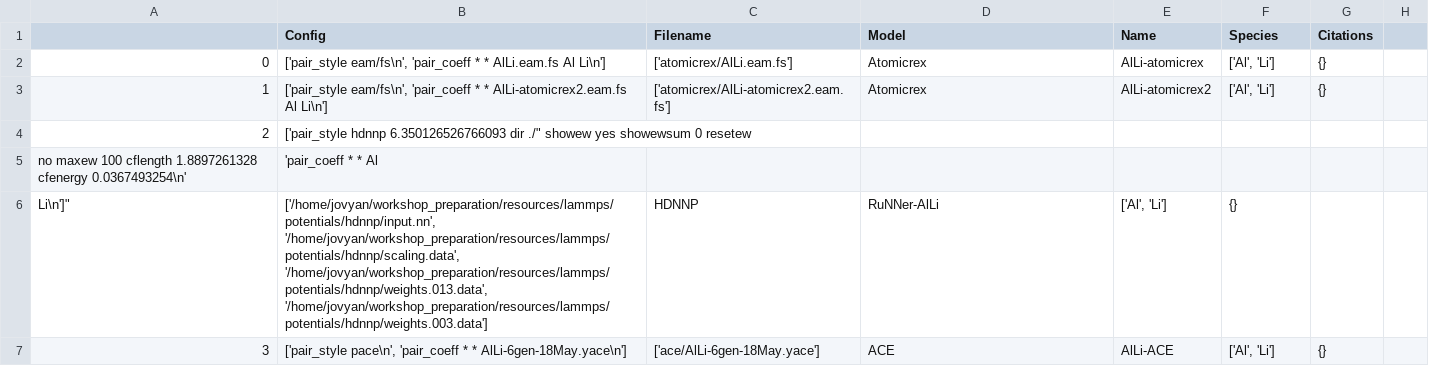
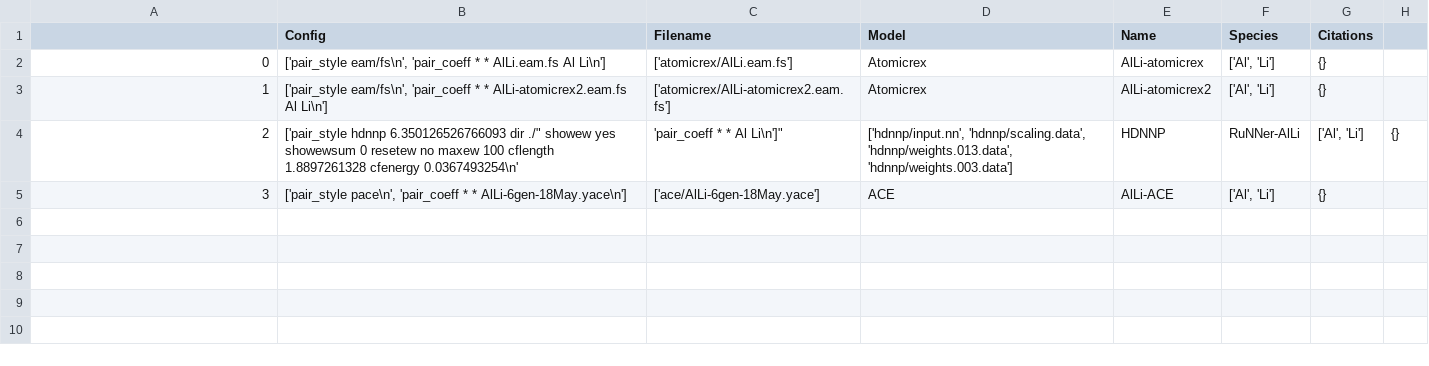
Before and after one commit to pyiron-workshop/potentials-workshop-2022, a CSV file: resources/lammps/potentials/potentials_lammps.csv, drawn as a sheet.

Commit message:
Use relative paths, remove linebreak

```diff
--- a/resources/lammps/potentials/potentials_lammps.csv
+++ b/resources/lammps/potentials/potentials_lammps.csv
@@ -3,5 +3,3 @@
 1,"['pair_style eam/fs\n', 'pair_coeff * * AlLi-atomicrex2.eam.fs Al Li\n']",['atomicrex/AlLi-atomicrex2.eam.fs'],Atomicrex,AlLi-atomicrex2,"['Al', 'Li']",{}
-2,"['pair_style hdnnp 6.350126526766093 dir "./" showew yes showewsum 0 resetew
-no maxew 100 cflength 1.8897261328 cfenergy 0.0367493254\n', 'pair_coeff * * Al
-Li\n']","['/home/jovyan/workshop_preparation/resources/lammps/potentials/hdnnp/input.nn', '/home/jovyan/workshop_preparation/resources/lammps/potentials/hdnnp/scaling.data', '/home/jovyan/workshop_preparation/resources/lammps/potentials/hdnnp/weights.013.data', '/home/jovyan/workshop_preparation/resources/lammps/potentials/hdnnp/weights.003.data']",HDNNP,RuNNer-AlLi,"['Al', 'Li']",{}
+2,"['pair_style hdnnp 6.350126526766093 dir "./" showew yes showewsum 0 resetew no maxew 100 cflength 1.8897261328 cfenergy 0.0367493254\n', 'pair_coeff * * Al Li\n']","['hdnnp/input.nn', 'hdnnp/scaling.data', 'hdnnp/weights.013.data', 'hdnnp/weights.003.data']",HDNNP,RuNNer-AlLi,"['Al', 'Li']",{}
 3,"['pair_style pace\n', 'pair_coeff * * AlLi-6gen-18May.yace\n']",['ace/AlLi-6gen-18May.yace'],ACE,AlLi-ACE,"['Al', 'Li']",{}
```
